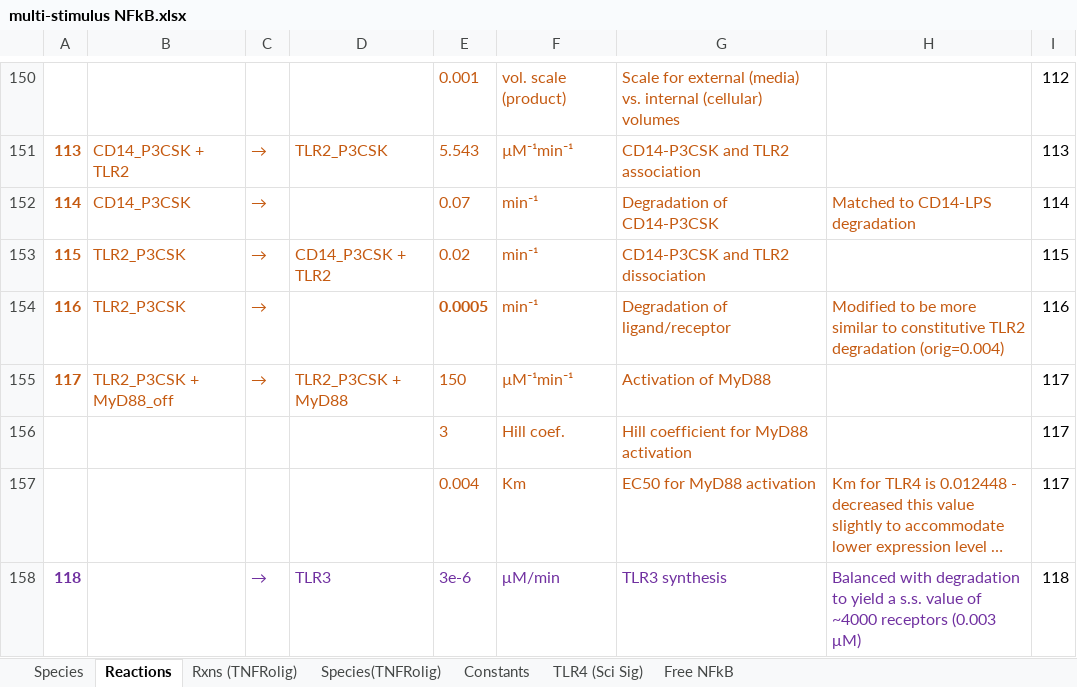
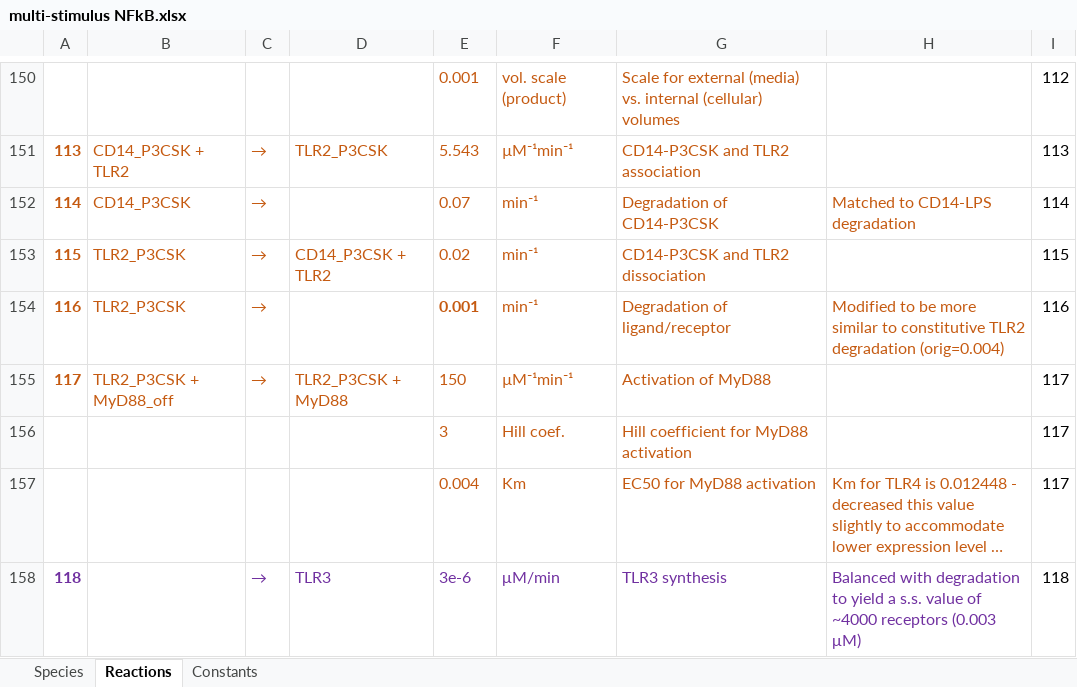
Before and after one commit to apekshasingh/Rela_cRel_Model, an Excel workbook: Model_Script/multi-stimulus NFkB.xlsx, sheet Reactions, drawn as a sheet; only a part is shown, gaps mark what is left out; long unchanged cells end in …; values as stored, in another font and other column widths than the file's, no borders; conditional formats not drawn; the diff covers the shown part only; the diff names each change by its address in the sheet, - before the commit and + after, or states it on an @@ line.

```diff
--- a/Model_Script/multi-stimulus NFkB.xlsx (sheet Reactions)
+++ b/Model_Script/multi-stimulus NFkB.xlsx (sheet Reactions)
-sheet tab: Rxns (TNFRolig)
-sheet tab: Species(TNFRolig)
-sheet tab: TLR4 (Sci Sig)
-sheet tab: Free NFkB
-E154: 0.0005
+E154: 0.001
```
Also changed, not shown: 37 edited cells and cell formats elsewhere in this sheet, 2 other files.
